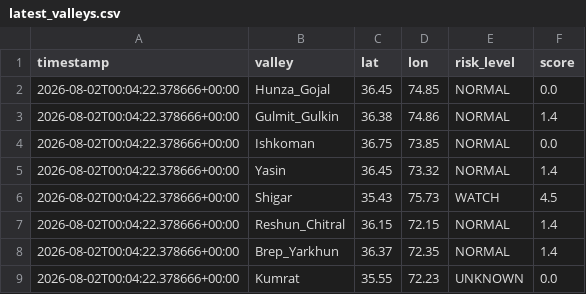
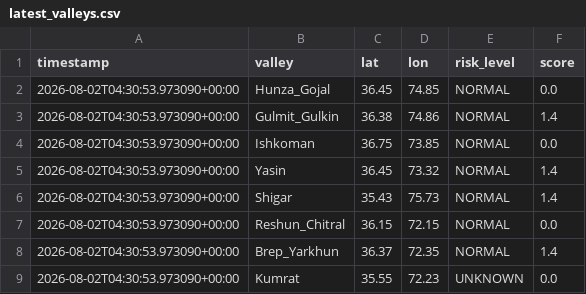
Before and after one commit to mirkhanzai/glacial-risk-watch-pakistan, a CSV file: data/latest_valleys.csv, drawn as a sheet.

```diff
--- a/data/latest_valleys.csv
+++ b/data/latest_valleys.csv
@@ -1,9 +1,9 @@
 timestamp,valley,lat,lon,risk_level,score
-2026-08-02T00:04:22.378666+00:00,Hunza_Gojal,36.45,74.85,NORMAL,0.0
-2026-08-02T00:04:22.378666+00:00,Gulmit_Gulkin,36.38,74.86,NORMAL,1.4
-2026-08-02T00:04:22.378666+00:00,Ishkoman,36.75,73.85,NORMAL,0.0
-2026-08-02T00:04:22.378666+00:00,Yasin,36.45,73.32,NORMAL,1.4
-2026-08-02T00:04:22.378666+00:00,Shigar,35.43,75.73,WATCH,4.5
-2026-08-02T00:04:22.378666+00:00,Reshun_Chitral,36.15,72.15,NORMAL,1.4
-2026-08-02T00:04:22.378666+00:00,Brep_Yarkhun,36.37,72.35,NORMAL,1.4
-2026-08-02T00:04:22.378666+00:00,Kumrat,35.55,72.23,UNKNOWN,0.0
+2026-08-02T04:30:53.973090+00:00,Hunza_Gojal,36.45,74.85,NORMAL,0.0
+2026-08-02T04:30:53.973090+00:00,Gulmit_Gulkin,36.38,74.86,NORMAL,1.4
+2026-08-02T04:30:53.973090+00:00,Ishkoman,36.75,73.85,NORMAL,0.0
+2026-08-02T04:30:53.973090+00:00,Yasin,36.45,73.32,NORMAL,1.4
+2026-08-02T04:30:53.973090+00:00,Shigar,35.43,75.73,NORMAL,1.4
+2026-08-02T04:30:53.973090+00:00,Reshun_Chitral,36.15,72.15,NORMAL,0.0
+2026-08-02T04:30:53.973090+00:00,Brep_Yarkhun,36.37,72.35,NORMAL,1.4
+2026-08-02T04:30:53.973090+00:00,Kumrat,35.55,72.23,UNKNOWN,0.0
```
Also changed, not shown: data/history.csv, 1 other file.
